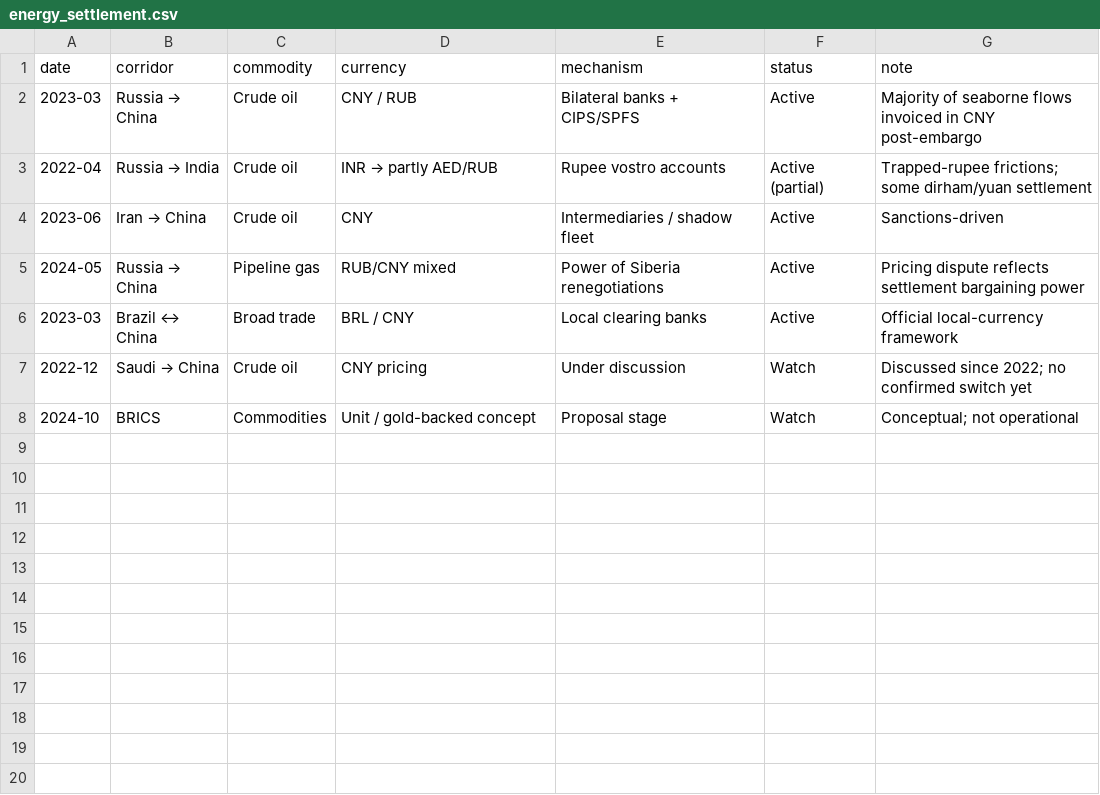
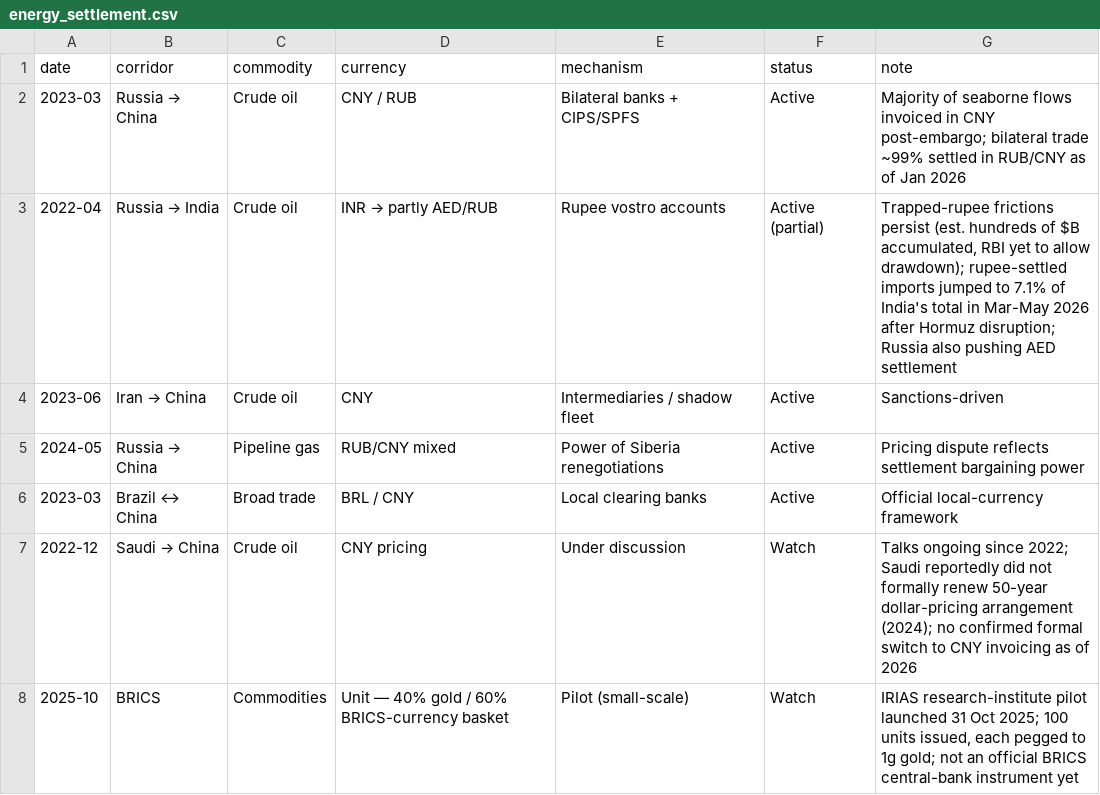
Before and after one commit to Faisalkttr/swftracker, a CSV file: sovereign-capital-dashboard/data/energy_settlement.csv, drawn as a sheet.

Commit message:
Revise energy_settlement.csv with updated entries
Updated notes and statuses for energy settlement entries, including new details on bilateral trade and currency settlements.

```diff
--- a/sovereign-capital-dashboard/data/energy_settlement.csv
+++ b/sovereign-capital-dashboard/data/energy_settlement.csv
@@ -1,4 +1,4 @@
 date,corridor,commodity,currency,mechanism,status,note
-2023-03,Russia → China,Crude oil,CNY / RUB,Bilateral banks + CIPS/SPFS,Active,Majority of seaborne flows invoiced in CNY post-embargo
-2022-04,Russia → India,Crude oil,INR → partly AED/RUB,Rupee vostro accounts,Active (partial),Trapped-rupee frictions; some dirham/yuan settlement
+2023-03,Russia → China,Crude oil,CNY / RUB,Bilateral banks + CIPS/SPFS,Active,"Majority of seaborne flows invoiced in CNY post-embargo; bilateral trade ~99% settled in RUB/CNY as of Jan 2026"
+2022-04,Russia → India,Crude oil,INR → partly AED/RUB,Rupee vostro accounts,Active (partial),"Trapped-rupee frictions persist (est. hundreds of $B accumulated, RBI yet to allow drawdown); rupee-settled imports jumped to 7.1% of India's total in Mar-May 2026 after Hormuz disruption; Russia also pushing AED settlement"
 2023-06,Iran → China,Crude oil,CNY,Intermediaries / shadow fleet,Active,Sanctions-driven
@@ -6,3 +6,3 @@ date,corridor,commodity,currency,mechanism,status,note
 2023-03,Brazil ↔ China,Broad trade,BRL / CNY,Local clearing banks,Active,Official local-currency framework
-2022-12,Saudi → China,Crude oil,CNY pricing,Under discussion,Watch,Discussed since 2022; no confirmed switch yet
-2024-10,BRICS,Commodities,Unit / gold-backed concept,Proposal stage,Watch,Conceptual; not operational
+2022-12,Saudi → China,Crude oil,CNY pricing,Under discussion,Watch,"Talks ongoing since 2022; Saudi reportedly did not formally renew 50-year dollar-pricing arrangement (2024); no confirmed formal switch to CNY invoicing as of 2026"
+2025-10,BRICS,Commodities,Unit — 40% gold / 60% BRICS-currency basket,Pilot (small-scale),Watch,"IRIAS research-institute pilot launched 31 Oct 2025; 100 units issued, each pegged to 1g gold; not an official BRICS central-bank instrument yet"
```
